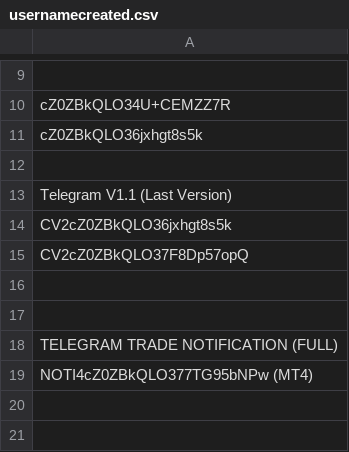
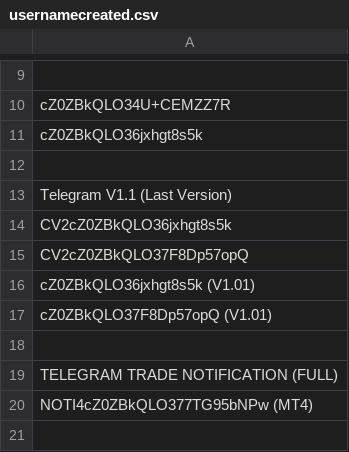
Before and after one commit to infotechniques/infotechniques.github.io, a CSV file: usernamecreated.csv, drawn as a sheet; only a part is shown, gaps mark what is left out; the shorter side is filled out with more unchanged rows.

Commit message:
Update usernamecreated.csv

```diff
--- a/usernamecreated.csv
+++ b/usernamecreated.csv
@@ -15,3 +15,4 @@ CV2cZ0ZBkQLO36jxhgt8s5k
 CV2cZ0ZBkQLO37F8Dp57opQ
-
+cZ0ZBkQLO36jxhgt8s5k (V1.01)
+cZ0ZBkQLO37F8Dp57opQ (V1.01)
 
```
